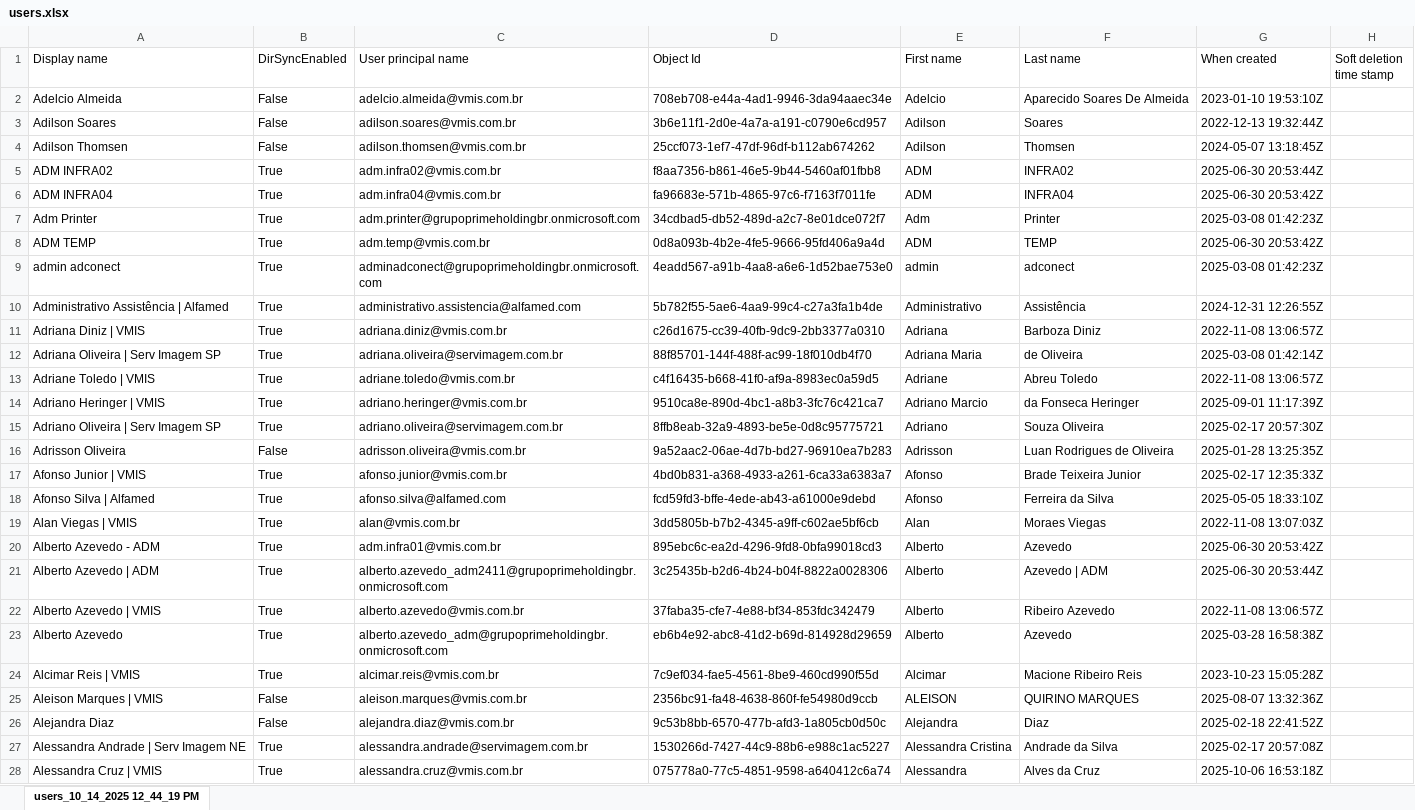
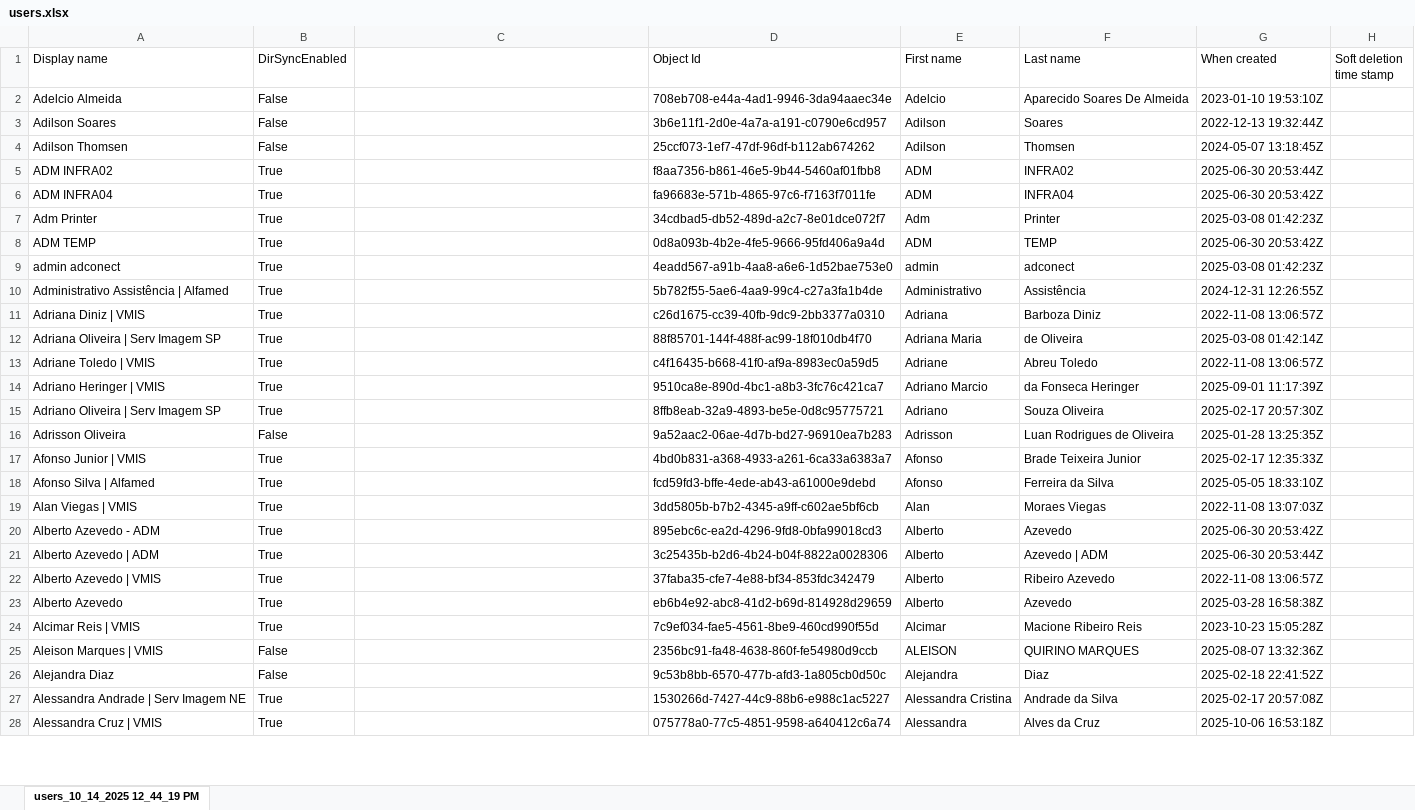
Before and after one commit to maiconferreiraa/Troubleshoot, an Excel workbook: users.xlsx, sheet users_10_14_2025 12_44_19 PM, drawn as a sheet; only a part is shown; values as stored, in another font and other column widths than the file's, no borders; charts and pictures not drawn; the diff covers the shown part only; the diff names each change by its address in the sheet, - before the commit and + after, or states it on an @@ line.

Commit message:
ADD: Users

```diff
--- a/users.xlsx (sheet users_10_14_2025 12_44_19 PM)
+++ b/users.xlsx (sheet users_10_14_2025 12_44_19 PM)
-C1: User principal name
+C1: (empty)
-C2: adelcio.almeida@vmis.com.br
+C2: (empty)
-C3: adilson.soares@vmis.com.br
+C3: (empty)
-C4: adilson.thomsen@vmis.com.br
+C4: (empty)
-C5: adm.infra02@vmis.com.br
+C5: (empty)
-C6: adm.infra04@vmis.com.br
+C6: (empty)
-C7: adm.printer@grupoprimeholdingbr.onmicrosoft.com
+C7: (empty)
-C8: adm.temp@vmis.com.br
+C8: (empty)
-C9: adminadconect@grupoprimeholdingbr.onmicrosoft.com
+C9: (empty)
-C10: administrativo.assistencia@alfamed.com
+C10: (empty)
-C11: adriana.diniz@vmis.com.br
+C11: (empty)
-C12: adriana.oliveira@servimagem.com.br
+C12: (empty)
-C13: adriane.toledo@vmis.com.br
+C13: (empty)
-C14: adriano.heringer@vmis.com.br
+C14: (empty)
-C15: adriano.oliveira@servimagem.com.br
+C15: (empty)
-C16: adrisson.oliveira@vmis.com.br
+C16: (empty)
-C17: afonso.junior@vmis.com.br
+C17: (empty)
-C18: afonso.silva@alfamed.com
+C18: (empty)
-C19: alan@vmis.com.br
+C19: (empty)
-C20: adm.infra01@vmis.com.br
+C20: (empty)
-C21: alberto.azevedo_adm2411@grupoprimeholdingbr.onmicrosoft.com
+C21: (empty)
-C22: alberto.azevedo@vmis.com.br
+C22: (empty)
-C23: alberto.azevedo_adm@grupoprimeholdingbr.onmicrosoft.com
+C23: (empty)
-C24: alcimar.reis@vmis.com.br
+C24: (empty)
-C25: aleison.marques@vmis.com.br
+C25: (empty)
-C26: alejandra.diaz@vmis.com.br
+C26: (empty)
-C27: alessandra.andrade@servimagem.com.br
+C27: (empty)
-C28: alessandra.cruz@vmis.com.br
+C28: (empty)
```
Also changed, not shown: 1105 edited cells elsewhere in this sheet, charts or pictures, 1 other file.
